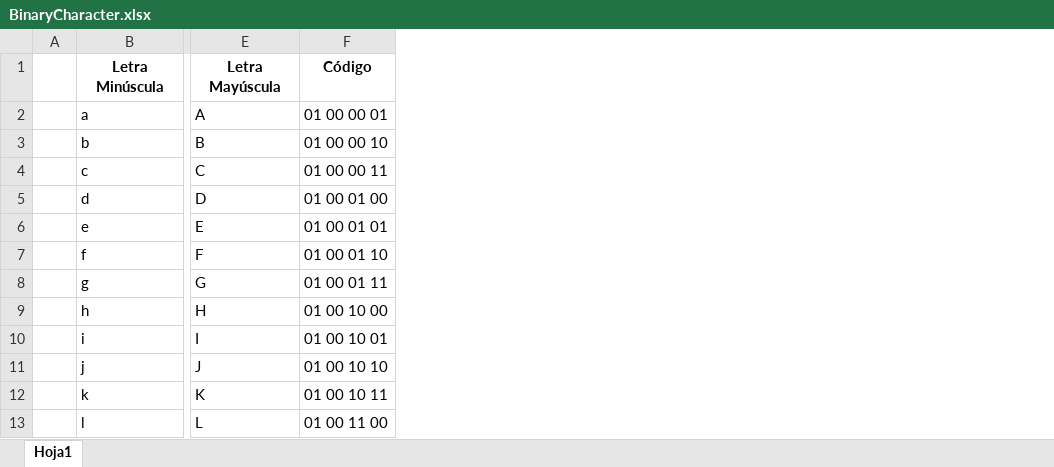
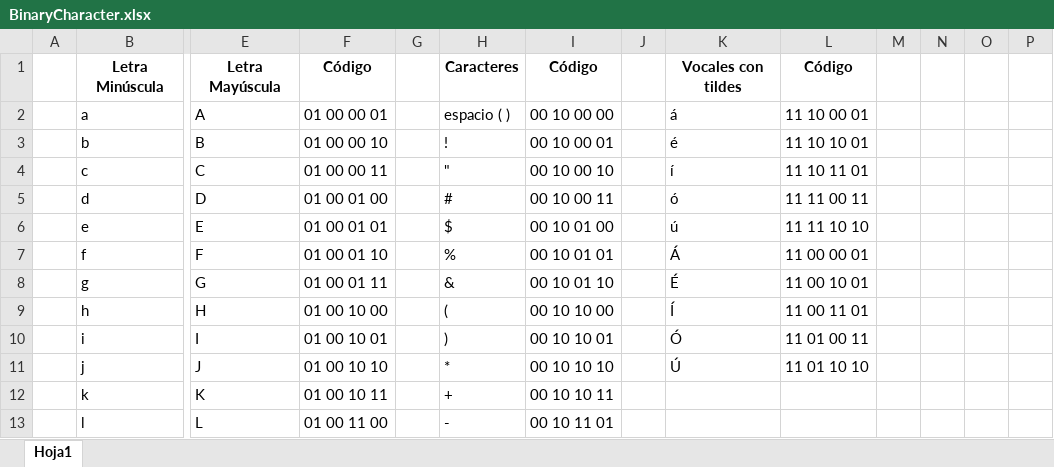
Before and after one commit to camilogonzalez7424/Arduino-Project, an Excel workbook: docs/BinaryCharacter.xlsx, sheet Hoja1, drawn as a sheet; only a part is shown, gaps mark what is left out; values as stored, in another font and other column widths than the file's, no borders; the diff names each change by its address in the sheet, - before the commit and + after, or states it on an @@ line.

```diff
--- a/docs/BinaryCharacter.xlsx (sheet Hoja1)
+++ b/docs/BinaryCharacter.xlsx (sheet Hoja1)
+column G, empty
+column H, rows 1-13: Caracteres | espacio ( ) | ! | " | # | $ | % | & | ( | ) | * | + | -
+column I, rows 1-13: Código | 00 10 00 00 | 00 10 00 01 | 00 10 00 10 | 00 10 00 11 | 00 10 01 00 | 00 10 01 01 | 00 10 01 10 | 00 10 10 00 | 00 10 10 01 | 00 10 10 10 | 00 10 10 11 | 00 10 11 01
+column J, empty
+column K, rows 1-11: Vocales con tildes | á | é | í | ó | ú | Á | É | Í | Ó | Ú
+column L, rows 1-11: Código | 11 10 00 01 | 11 10 10 01 | 11 10 11 01 | 11 11 00 11 | 11 11 10 10 | 11 00 00 01 | 11 00 10 01 | 11 00 11 01 | 11 01 00 11 | 11 01 10 10
+column M, empty
+column N, empty
+column O, empty
+column P, empty
```
Also changed, not shown: 4 other files.
